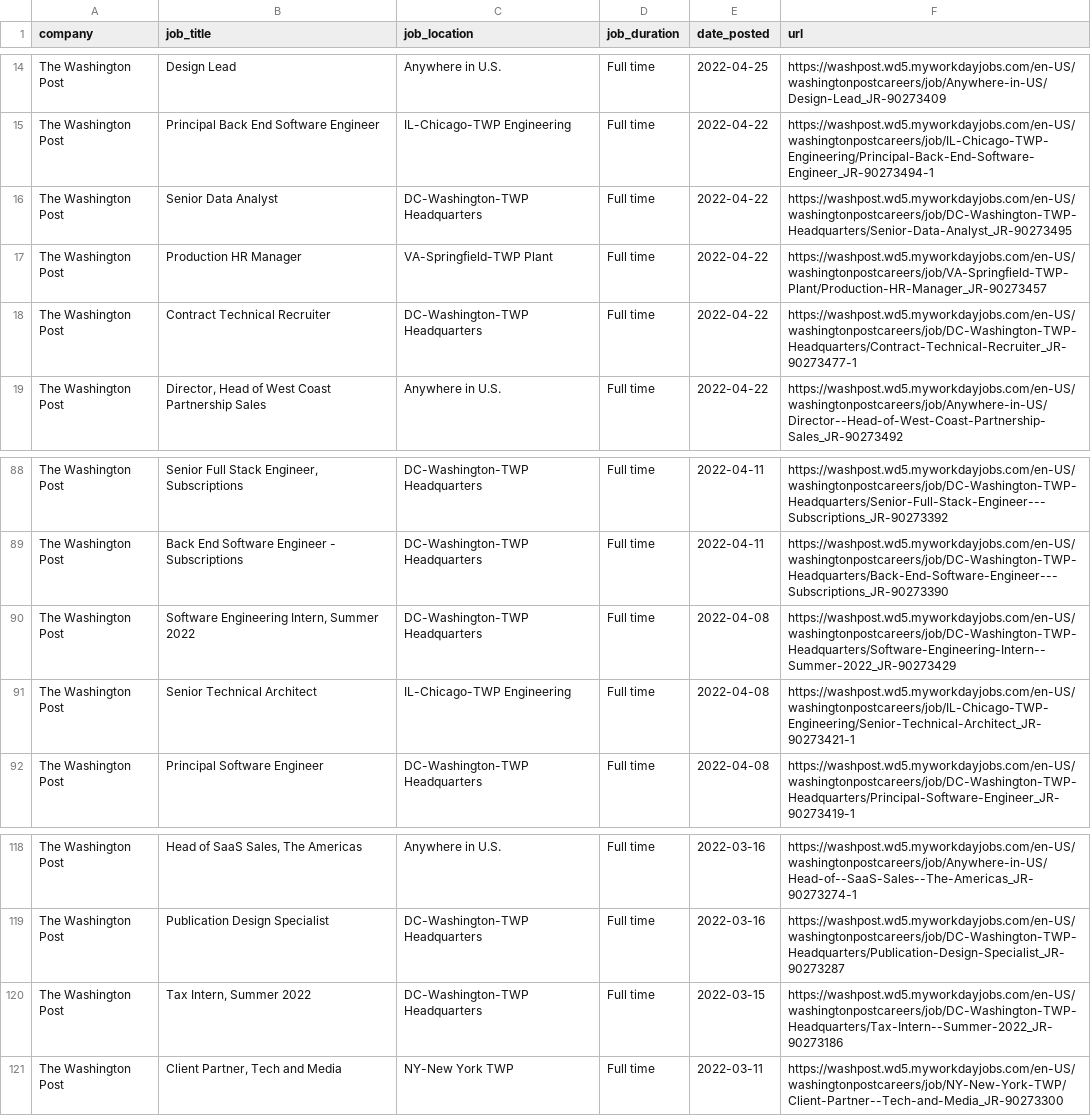
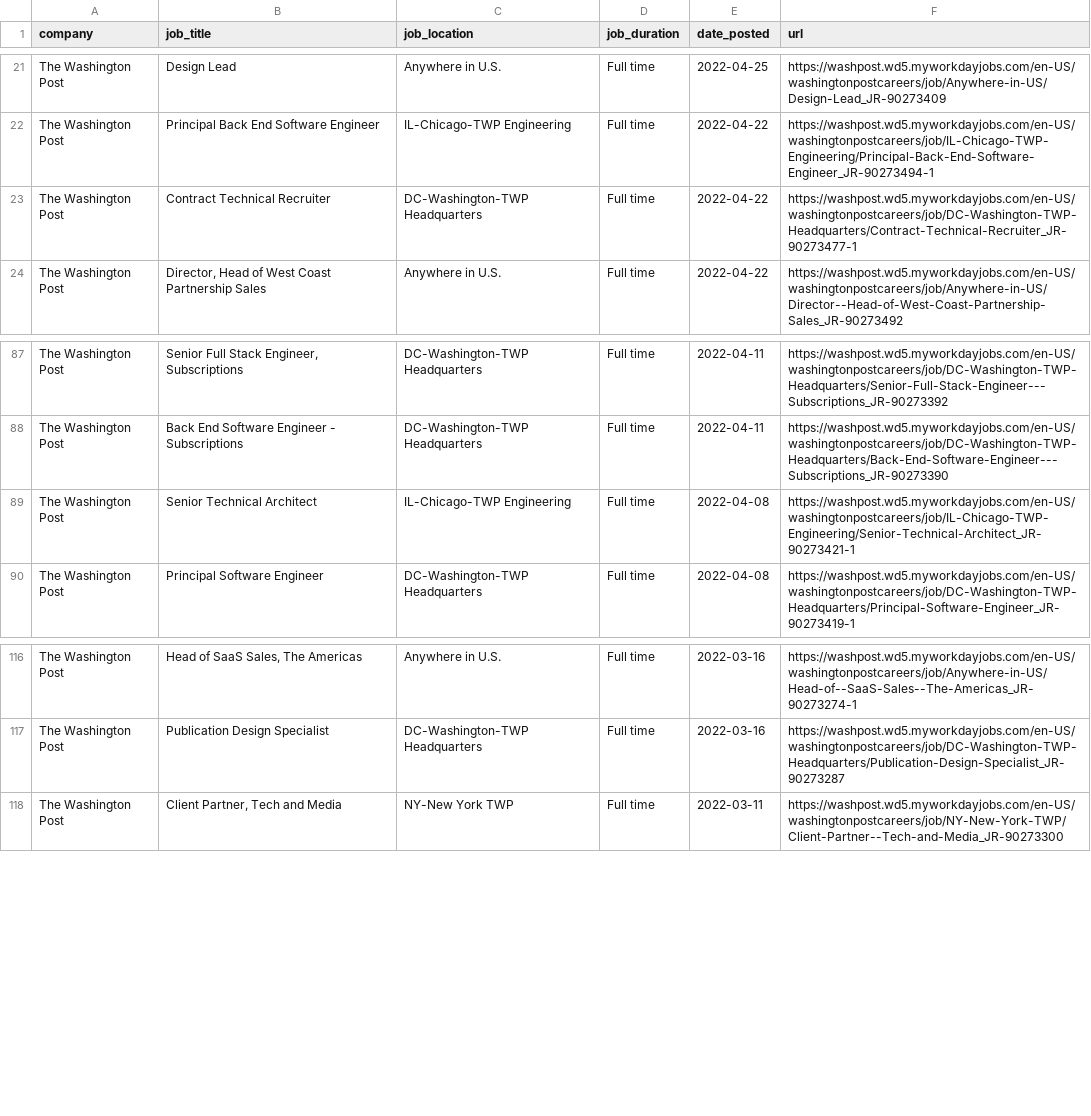
Before and after one commit to ndmvisuals/job-search-tool, a CSV file: data/thewashingtonpost-jobs.csv, drawn as a sheet; only a part is shown, gaps mark what is left out; removed rows and columns are numbered as before the commit, all else as after; the diff covers the shown part only; the diff names each change by its address in the sheet, - before the commit and + after, or states it on an @@ line.

```diff
--- a/data/thewashingtonpost-jobs.csv
+++ b/data/thewashingtonpost-jobs.csv
-row 16: The Washington Post | Senior Data Analyst | DC-Washington-TWP Headquarters | Full time | 2022-04-22 | https://washpost.wd5.myworkdayjobs.com/en-US/washingtonpostcareers/job/DC-Washington-TWP-Headquarters/Senior-Data-Analyst_JR-90273495
-row 17: The Washington Post | Production HR Manager | VA-Springfield-TWP Plant | Full time | 2022-04-22 | https://washpost.wd5.myworkdayjobs.com/en-US/washingtonpostcareers/job/VA-Springfield-TWP-Plant/Production-HR-Manager_JR-90273457
-row 90: The Washington Post | Software Engineering Intern, Summer 2022 | DC-Washington-TWP Headquarters | Full time | 2022-04-08 | https://washpost.wd5.myworkdayjobs.com/en-US/washingtonpostcareers/job/DC-Washington-TWP-Headquarters/Software-Engineering-Intern--Summer-2022_JR-90273429
-row 120: The Washington Post | Tax Intern, Summer 2022 | DC-Washington-TWP Headquarters | Full time | 2022-03-15 | https://washpost.wd5.myworkdayjobs.com/en-US/washingtonpostcareers/job/DC-Washington-TWP-Headquarters/Tax-Intern--Summer-2022_JR-90273186
```
Also changed, not shown: 8 added rows and 7 removed rows elsewhere in this file, data/npr-jobs.csv, data/nyt-jobs.csv.
